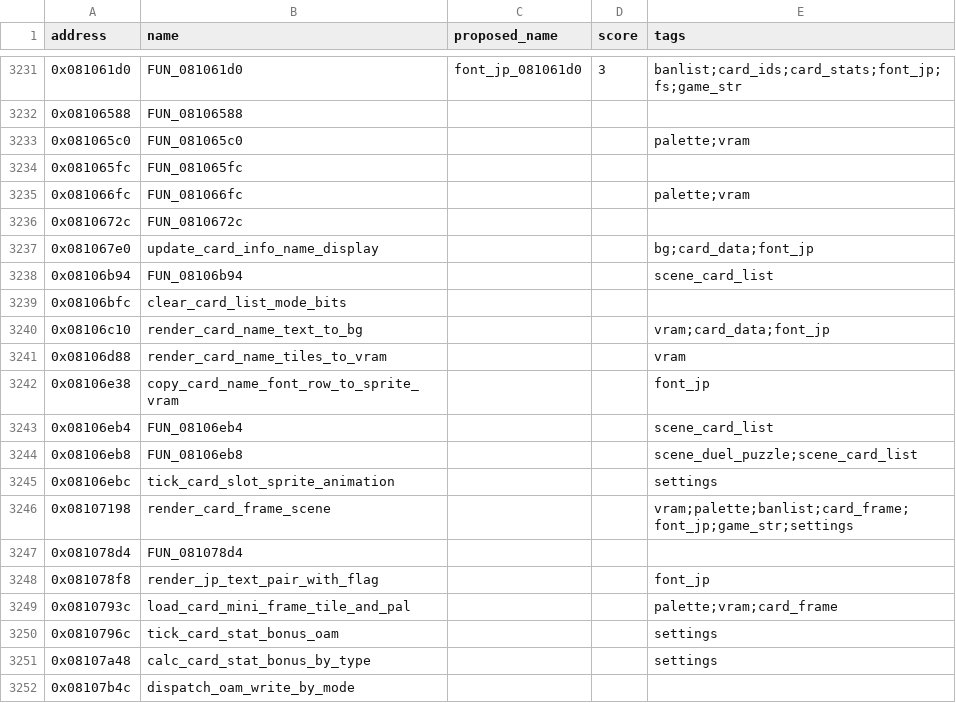
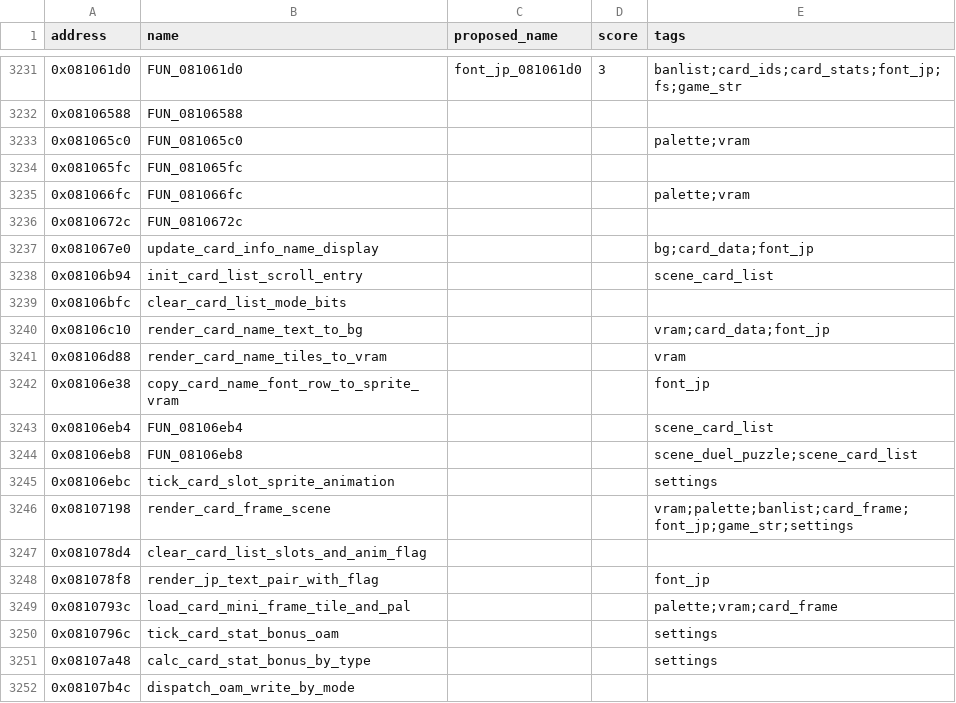
Before and after one commit to yusjoel/yugioh-ex2006-re, a CSV file: doc/dev/naming-proposals.csv, drawn as a sheet; only a part is shown, gaps mark what is left out; the diff covers the shown part only.

```diff
--- a/doc/dev/naming-proposals.csv
+++ b/doc/dev/naming-proposals.csv
@@ -3237,3 +3237,3 @@ address,name,proposed_name,score,tags
 0x081067e0,update_card_info_name_display,,,bg;card_data;font_jp
-0x08106b94,FUN_08106b94,,,scene_card_list
+0x08106b94,init_card_list_scroll_entry,,,scene_card_list
 0x08106bfc,clear_card_list_mode_bits,,,
@@ -3246,3 +3246,3 @@ address,name,proposed_name,score,tags
 0x08107198,render_card_frame_scene,,,vram;palette;banlist;card_frame;font_jp;game_str;settings
-0x081078d4,FUN_081078d4,,,
+0x081078d4,clear_card_list_slots_and_anim_flag,,,
 0x081078f8,render_jp_text_pair_with_flag,,,font_jp
```
Also changed, not shown: 31 edited cells elsewhere in this file, 35 other files.
